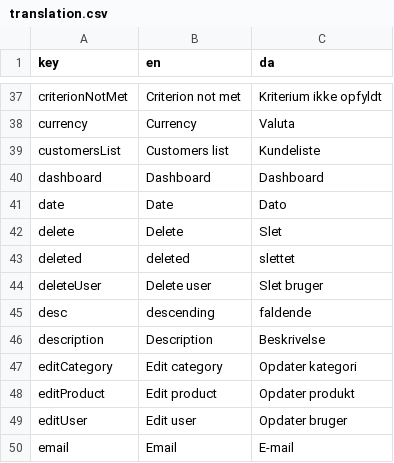
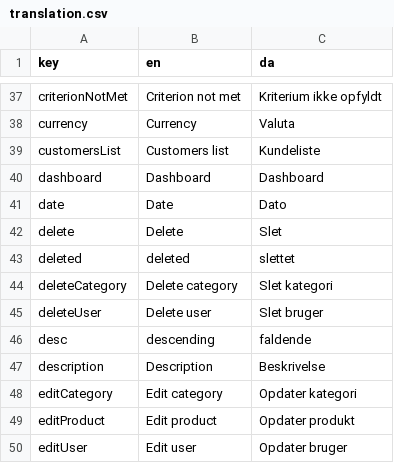
Before and after one commit to jardenna/shop, a CSV file: src/locales/translation.csv, drawn as a sheet; only a part is shown, gaps mark what is left out; the shorter side is filled out with more unchanged rows; the diff names each change by its address in the sheet, - before the commit and + after, or states it on an @@ line.

Commit message:
translation

```diff
--- a/src/locales/translation.csv
+++ b/src/locales/translation.csv
+row 44: deleteCategory | Delete category | Slet kategori
```
